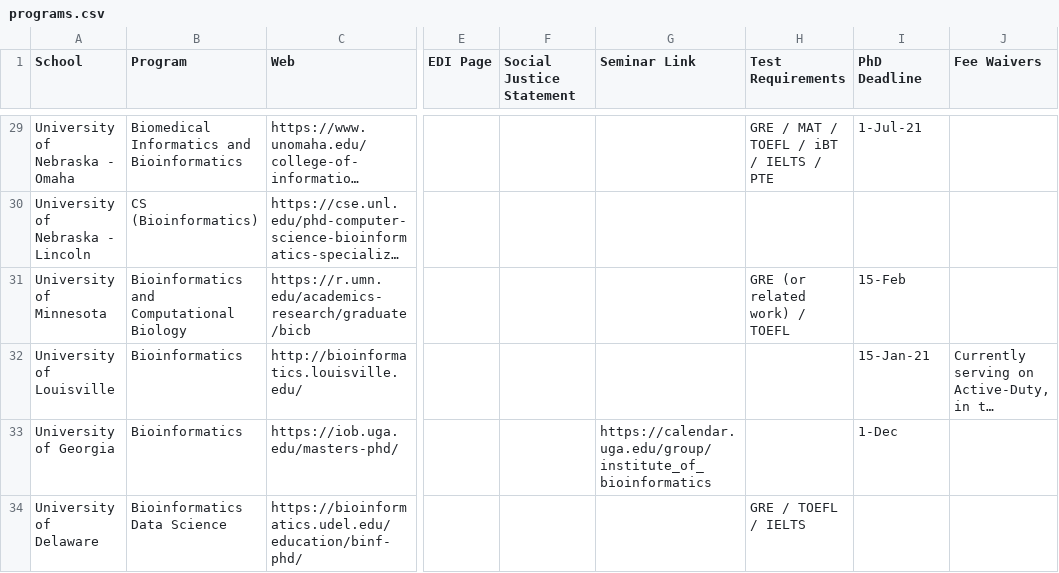
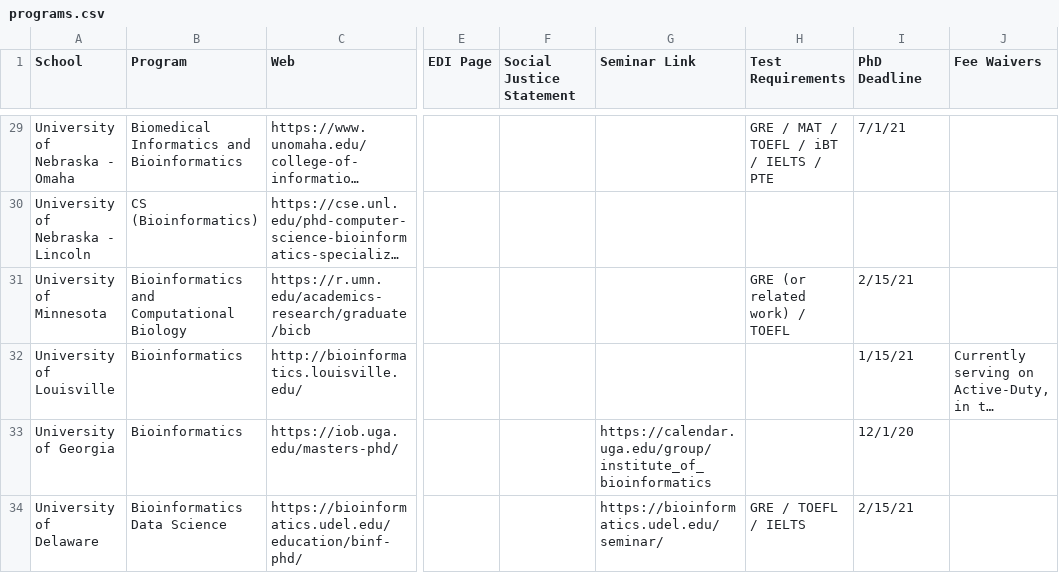
Before and after one commit to greenelab/compbio-edi, a CSV file: data/programs.csv, drawn as a sheet; only a part is shown, gaps mark what is left out; long unchanged cells end in …; the diff covers the shown part only; the diff names each change by its address in the sheet, - before the commit and + after, or states it on an @@ line.

```diff
--- a/data/programs.csv
+++ b/data/programs.csv
-I29 (PhD Deadline): 1-Jul-21
+I29 (PhD Deadline): 7/1/21
-I31 (PhD Deadline): 15-Feb
+I31 (PhD Deadline): 2/15/21
-I32 (PhD Deadline): 15-Jan-21
+I32 (PhD Deadline): 1/15/21
-I33 (PhD Deadline): 1-Dec
+I33 (PhD Deadline): 12/1/20
-G34 (Seminar Link): (empty)
+G34 (Seminar Link): https://bioinformatics.udel.edu/seminar/
-I34 (PhD Deadline): (empty)
+I34 (PhD Deadline): 2/15/21
```
Also changed, not shown: 2 added rows, 2 removed rows and 64 edited cells elsewhere in this file.
